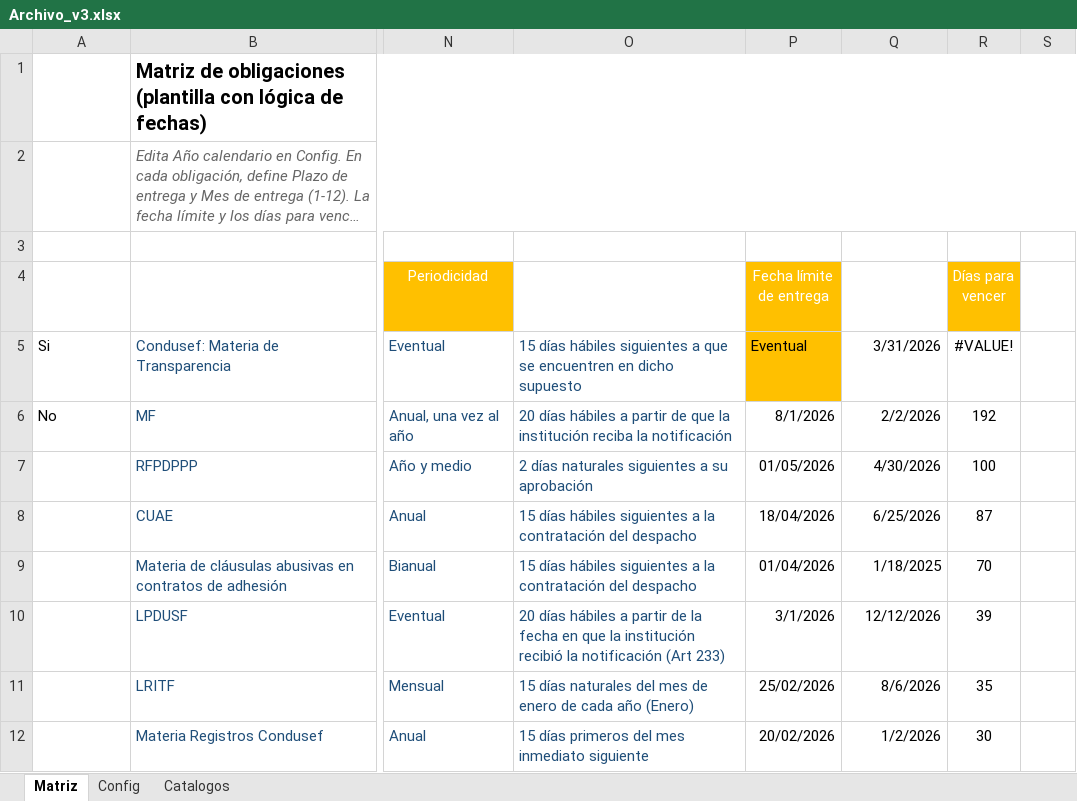
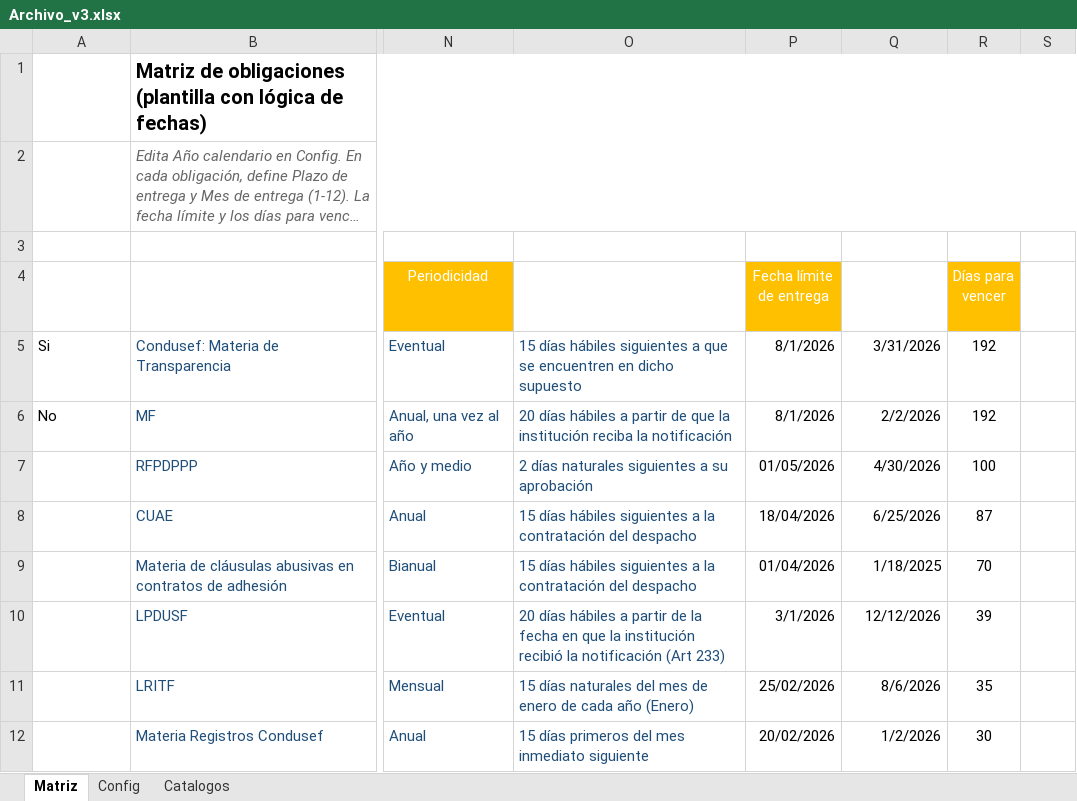
Before and after one commit to auremauwer/AlertIA, an Excel workbook: Archivo_v3.xlsx, sheet Matriz, drawn as a sheet; only a part is shown, gaps mark what is left out; long unchanged cells end in …; values as stored, in another font and other column widths than the file's, no borders; conditional formats and table styles not drawn; the diff names each change by its address in the sheet, - before the commit and + after, or states it on an @@ line.

Commit message:
v3.0.2: Mejoras en detalle de obligación - Cabecera con datos del Excel, fecha límite desde columna P, estatus/subestatus, reglas de alertamiento desde columnas W-X-Y-Z, toggle de notificaciones

```diff
--- a/Archivo_v3.xlsx (sheet Matriz)
+++ b/Archivo_v3.xlsx (sheet Matriz)
-P5 (Fecha límite de entrega): Eventual
+P5 (Fecha límite de entrega): 8/1/2026
-P5 fill: #FFC000
+P5 fill: none
-R5 (Días para vencer): #VALUE!
+R5 (Días para vencer): 192
```
Also changed, not shown: 7 other files.
